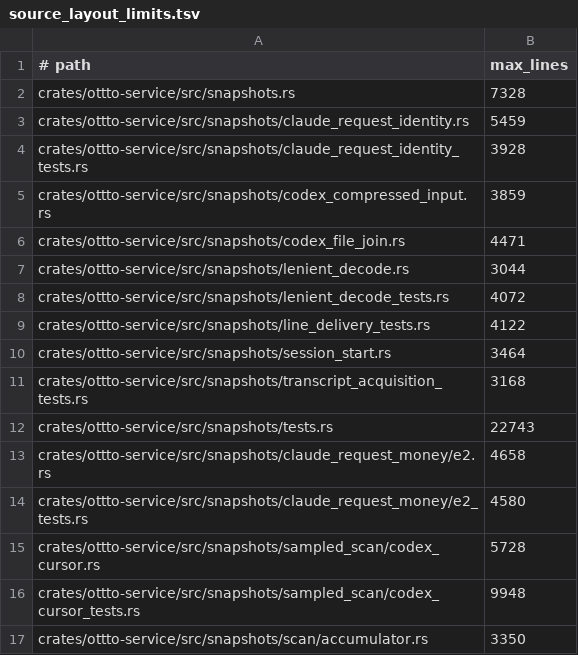
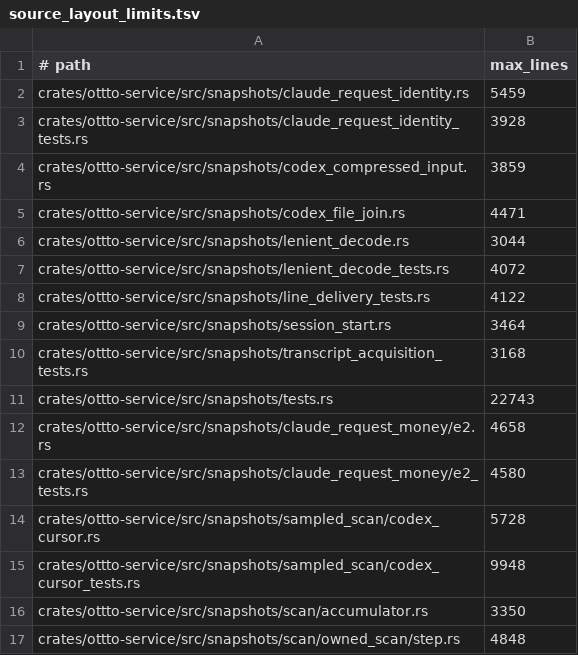
Before and after one commit to ottto-ai/ottto, a TSV file: scripts/source_layout_limits.tsv, drawn as a sheet.

```diff
--- a/scripts/source_layout_limits.tsv
+++ b/scripts/source_layout_limits.tsv
@@ -1,3 +1,2 @@
 # path	max_lines
-crates/ottto-service/src/snapshots.rs	7328
 crates/ottto-service/src/snapshots/claude_request_identity.rs	5459
@@ -17 +16,2 @@ crates/ottto-service/src/snapshots/sampled_scan/codex_cursor_tests.rs	9948
 crates/ottto-service/src/snapshots/scan/accumulator.rs	3350
+crates/ottto-service/src/snapshots/scan/owned_scan/step.rs	4848
```
Also changed, not shown: 3 other files.
